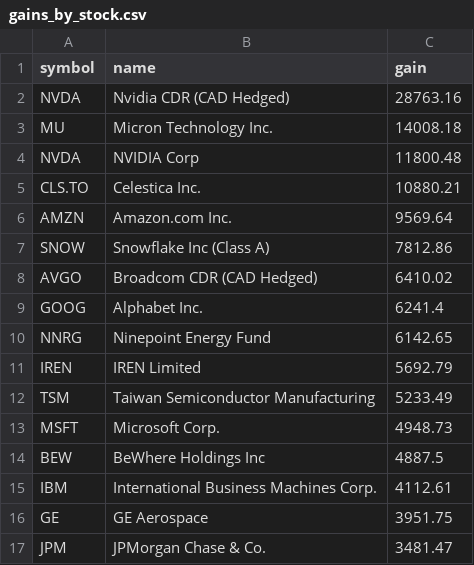
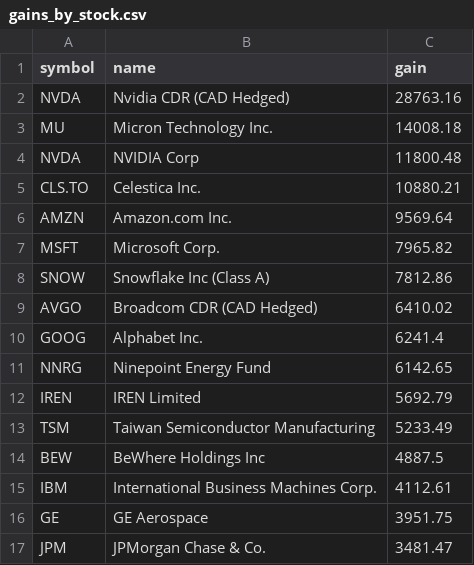
Before and after one commit to abbey1501120/wealthsimple-dashboard, a CSV file: gains_by_stock.csv, drawn as a sheet; only a part is shown.

```diff
--- a/gains_by_stock.csv
+++ b/gains_by_stock.csv
@@ -6,2 +6,3 @@ CLS.TO,Celestica Inc.,10880.21
 AMZN,Amazon.com Inc.,9569.64
+MSFT,Microsoft Corp.,7965.82
 SNOW,Snowflake Inc (Class A),7812.86
@@ -12,3 +13,2 @@ IREN,IREN Limited,5692.79
 TSM,Taiwan Semiconductor Manufacturing,5233.49
-MSFT,Microsoft Corp.,4948.73
 BEW,BeWhere Holdings Inc,4887.5
```
Also changed, not shown: 1 other file.
